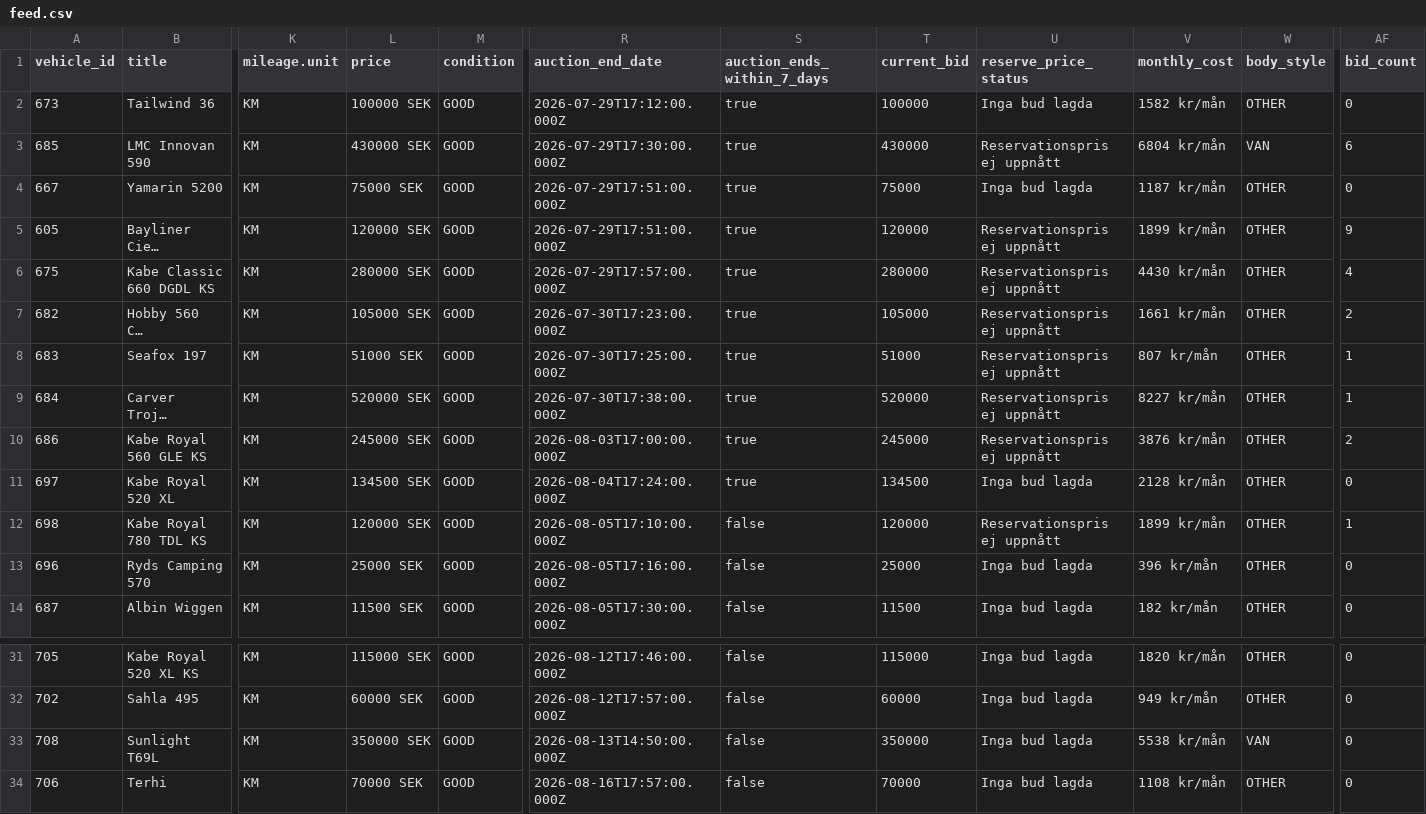
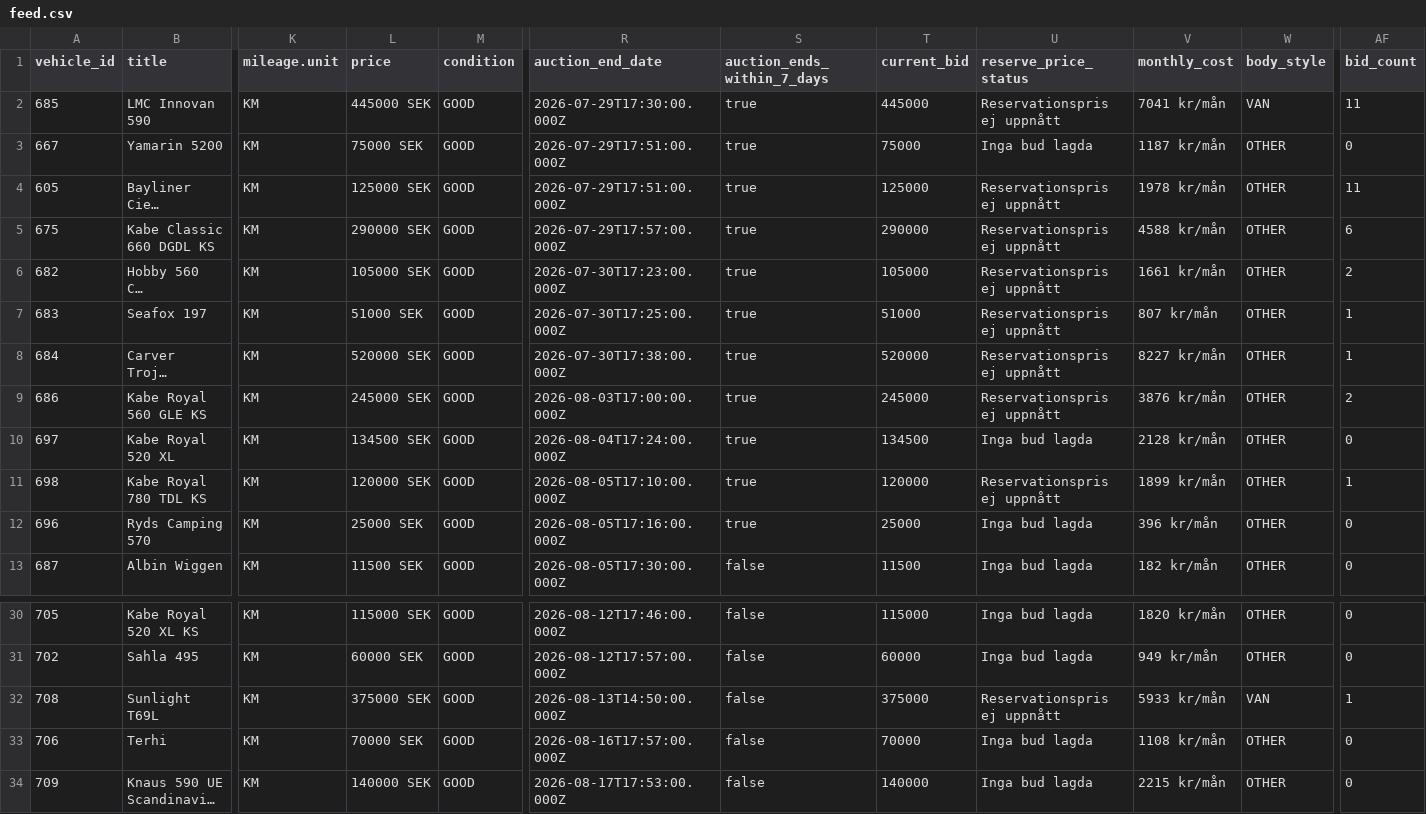
Before and after one commit to Viva-Media/frivio-feed, a CSV file: feed.csv, drawn as a sheet; only a part is shown, gaps mark what is left out; the shorter side is filled out with more unchanged rows; long unchanged cells end in …; removed rows and columns are numbered as before the commit, all else as after; rows hold the shown columns only; the diff names each change by its address in the sheet, - before the commit and + after, or states it on an @@ line.

Commit message:
Update feed 1a3bcea8802c116cd21b61650a594483b4900f2f

```diff
--- a/feed.csv
+++ b/feed.csv
-row 2: 673 | Tailwind 36 | KM | 100000 SEK | GOOD | 2026-07-29T17:12:00.000Z | true | 100000 | Inga bud lagda | 1582 kr/mån | OTHER | 0
-L2 (price): 430000 SEK
+L2 (price): 445000 SEK
-T2 (current_bid): 430000
+T2 (current_bid): 445000
-V2 (monthly_cost): 6804 kr/mån
+V2 (monthly_cost): 7041 kr/mån
-AF2 (bid_count): 6
+AF2 (bid_count): 11
-L4 (price): 120000 SEK
+L4 (price): 125000 SEK
-T4 (current_bid): 120000
+T4 (current_bid): 125000
-V4 (monthly_cost): 1899 kr/mån
+V4 (monthly_cost): 1978 kr/mån
-AF4 (bid_count): 9
+AF4 (bid_count): 11
-L5 (price): 280000 SEK
+L5 (price): 290000 SEK
-T5 (current_bid): 280000
+T5 (current_bid): 290000
-V5 (monthly_cost): 4430 kr/mån
+V5 (monthly_cost): 4588 kr/mån
-AF5 (bid_count): 4
+AF5 (bid_count): 6
-S11:S12 (auction_ends_within_7_days): false
+S11:S12 (auction_ends_within_7_days): true
-L32 (price): 350000 SEK
+L32 (price): 375000 SEK
-T32 (current_bid): 350000
+T32 (current_bid): 375000
-U32 (reserve_price_status): Inga bud lagda
+U32 (reserve_price_status): Reservationspris ej uppnått
-V32 (monthly_cost): 5538 kr/mån
+V32 (monthly_cost): 5933 kr/mån
-AF32 (bid_count): 0
+AF32 (bid_count): 1
```
Also changed, not shown: 1 other file.
